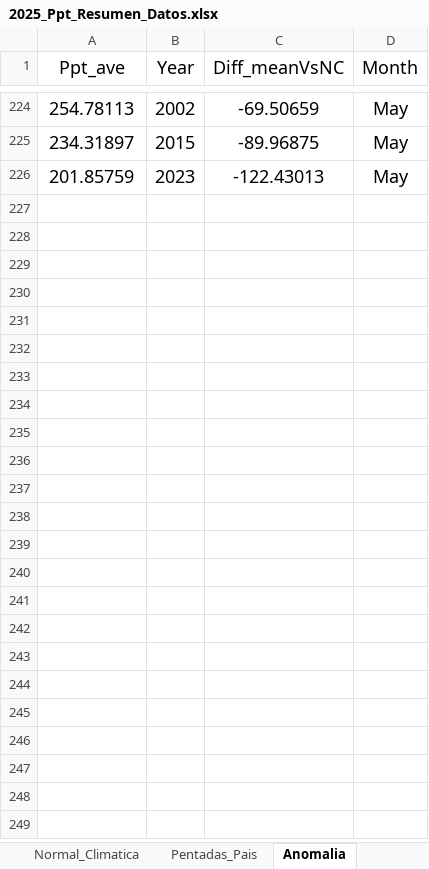
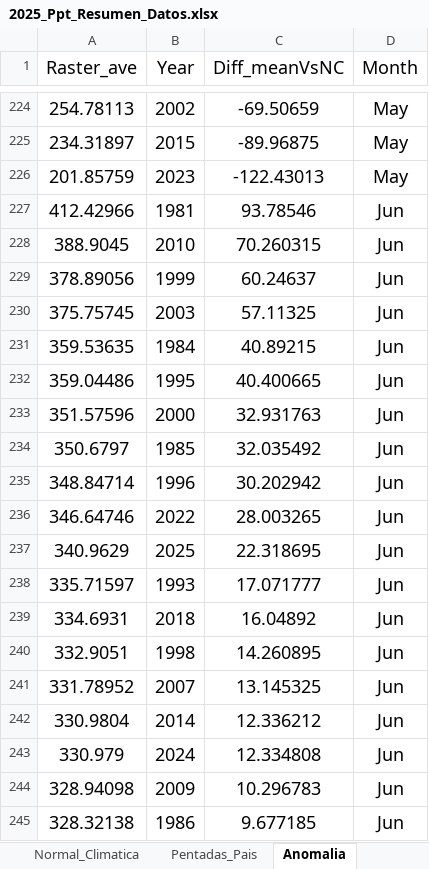
Before and after one commit to jaime27ortega/Clima_Agua_Panama, an Excel workbook: Precipitacion/2025/2025_Ppt_Resumen_Datos.xlsx, sheet Anomalia, drawn as a sheet; only a part is shown, gaps mark what is left out; values as stored, in another font and other column widths than the file's, no borders; the diff covers the shown part only; the diff names each change by its address in the sheet, - before the commit and + after, or states it on an @@ line.

```diff
--- a/Precipitacion/2025/2025_Ppt_Resumen_Datos.xlsx (sheet Anomalia)
+++ b/Precipitacion/2025/2025_Ppt_Resumen_Datos.xlsx (sheet Anomalia)
-A1: Ppt_ave
+A1: Raster_ave
+row 227: 412.42966 | 1981 | 93.78546 | Jun
+row 228: 388.9045 | 2010 | 70.260315 | Jun
+row 229: 378.89056 | 1999 | 60.24637 | Jun
+row 230: 375.75745 | 2003 | 57.11325 | Jun
+row 231: 359.53635 | 1984 | 40.89215 | Jun
+row 232: 359.04486 | 1995 | 40.400665 | Jun
+row 233: 351.57596 | 2000 | 32.931763 | Jun
+row 234: 350.6797 | 1985 | 32.035492 | Jun
+row 235: 348.84714 | 1996 | 30.202942 | Jun
+row 236: 346.64746 | 2022 | 28.003265 | Jun
+row 237: 340.9629 | 2025 | 22.318695 | Jun
+row 238: 335.71597 | 1993 | 17.071777 | Jun
+row 239: 334.6931 | 2018 | 16.04892 | Jun
+row 240: 332.9051 | 1998 | 14.260895 | Jun
+row 241: 331.78952 | 2007 | 13.145325 | Jun
+row 242: 330.9804 | 2014 | 12.336212 | Jun
+row 243: 330.979 | 2024 | 12.334808 | Jun
+row 244: 328.94098 | 2009 | 10.296783 | Jun
+row 245: 328.32138 | 1986 | 9.677185 | Jun
```
Also changed, not shown: 26 added rows elsewhere in this sheet, sheet Pentadas_Pais, sheet Normal_Climatica, sheet 2025.
